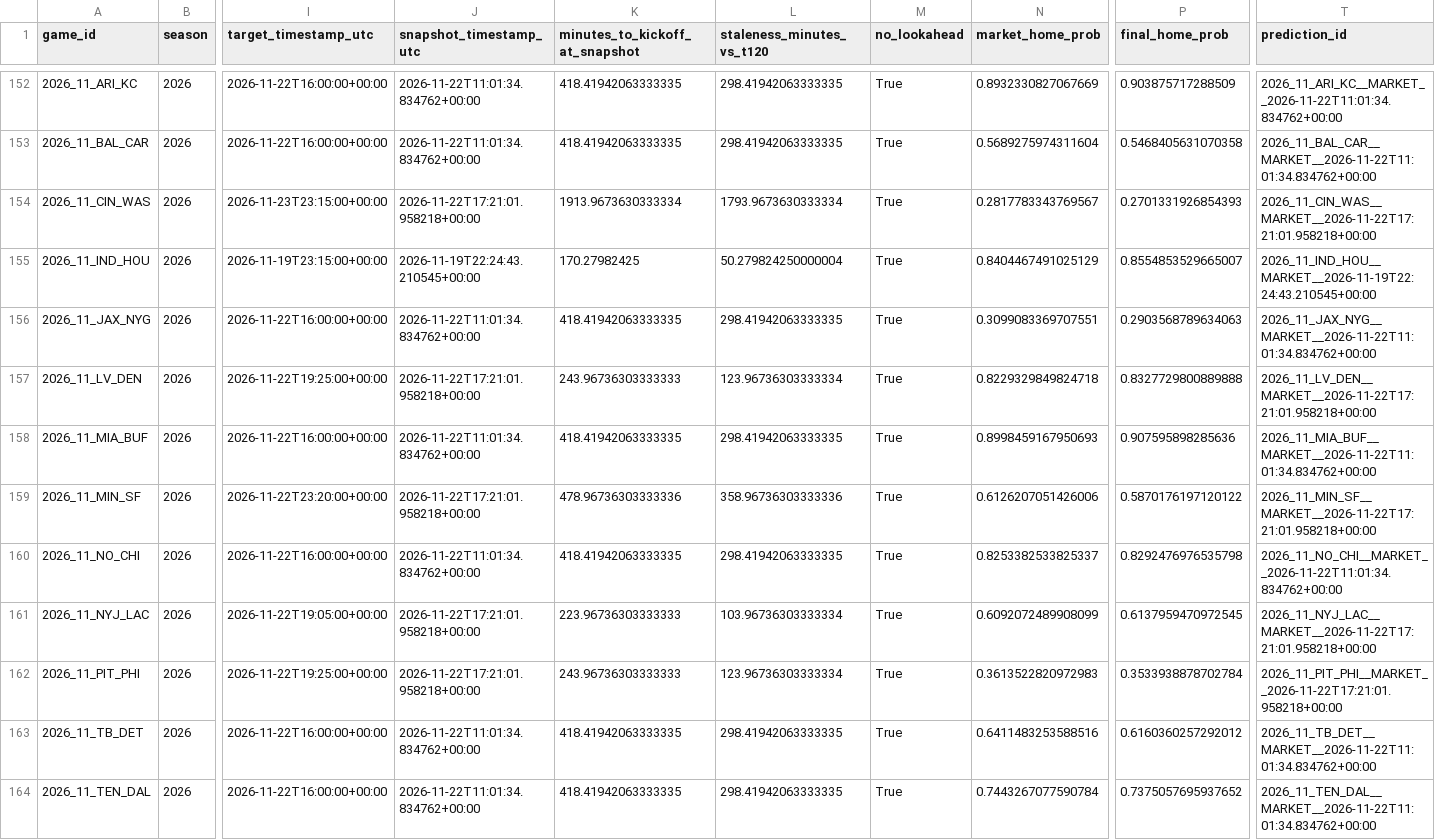
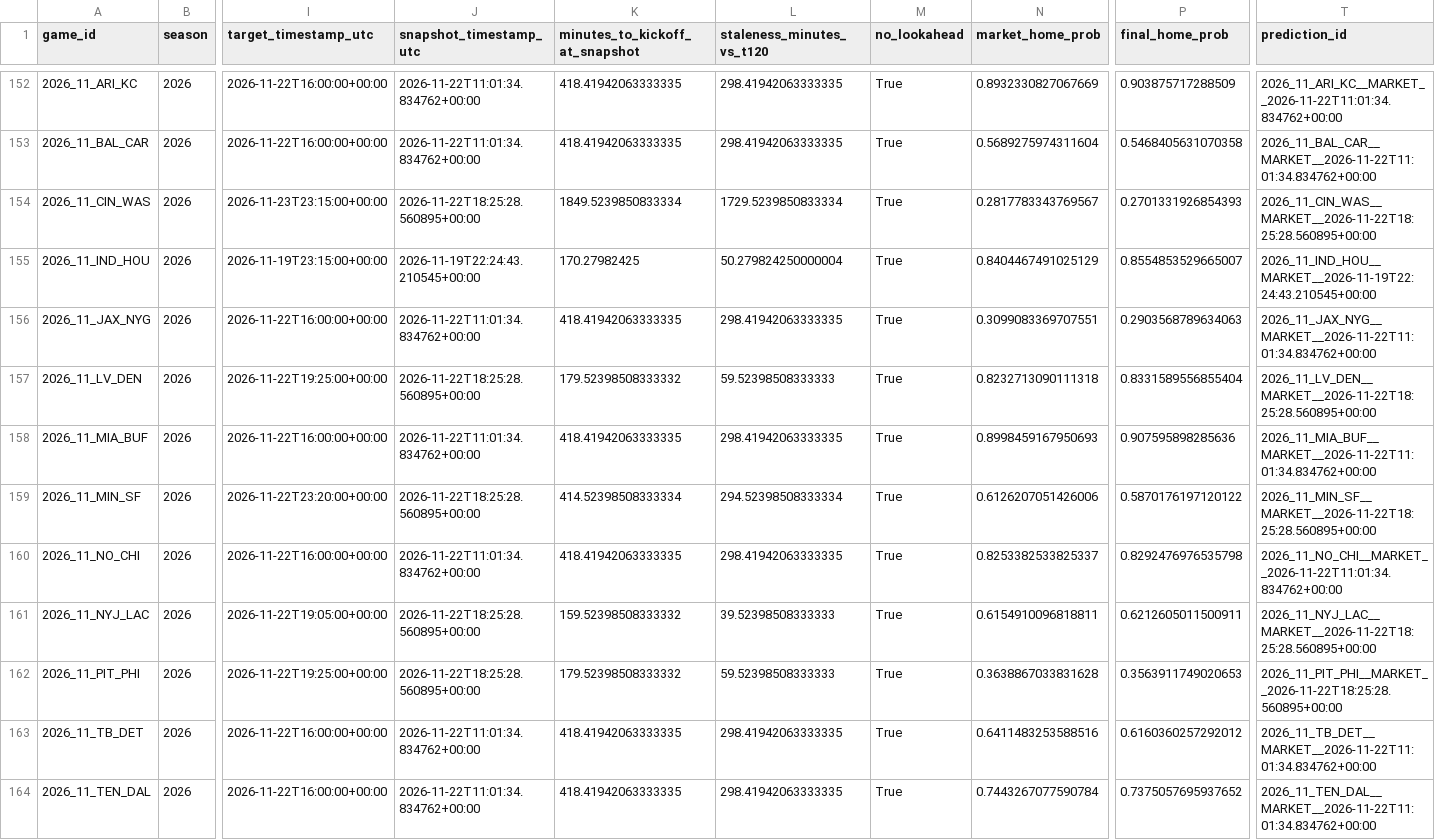
Before and after one commit to levine26/nfl-forecast-model, a CSV file: outputs/market_t120_research.csv, drawn as a sheet; only a part is shown, gaps mark what is left out; the diff names each change by its address in the sheet, - before the commit and + after, or states it on an @@ line.

```diff
--- a/outputs/market_t120_research.csv
+++ b/outputs/market_t120_research.csv
-J154 (snapshot_timestamp_utc): 2026-11-22T17:21:01.958218+00:00
+J154 (snapshot_timestamp_utc): 2026-11-22T18:25:28.560895+00:00
-K154 (minutes_to_kickoff_at_snapshot): 1913.9673630333334
+K154 (minutes_to_kickoff_at_snapshot): 1849.5239850833334
-L154 (staleness_minutes_vs_t120): 1793.9673630333334
+L154 (staleness_minutes_vs_t120): 1729.5239850833334
-T154 (prediction_id): 2026_11_CIN_WAS__MARKET__2026-11-22T17:21:01.958218+00:00
+T154 (prediction_id): 2026_11_CIN_WAS__MARKET__2026-11-22T18:25:28.560895+00:00
-J157 (snapshot_timestamp_utc): 2026-11-22T17:21:01.958218+00:00
+J157 (snapshot_timestamp_utc): 2026-11-22T18:25:28.560895+00:00
-K157 (minutes_to_kickoff_at_snapshot): 243.96736303333333
+K157 (minutes_to_kickoff_at_snapshot): 179.52398508333332
-L157 (staleness_minutes_vs_t120): 123.96736303333334
+L157 (staleness_minutes_vs_t120): 59.52398508333333
-N157 (market_home_prob): 0.8229329849824718
+N157 (market_home_prob): 0.8232713090111318
-P157 (final_home_prob): 0.8327729800889888
+P157 (final_home_prob): 0.8331589556855404
-T157 (prediction_id): 2026_11_LV_DEN__MARKET__2026-11-22T17:21:01.958218+00:00
+T157 (prediction_id): 2026_11_LV_DEN__MARKET__2026-11-22T18:25:28.560895+00:00
-J159 (snapshot_timestamp_utc): 2026-11-22T17:21:01.958218+00:00
+J159 (snapshot_timestamp_utc): 2026-11-22T18:25:28.560895+00:00
-K159 (minutes_to_kickoff_at_snapshot): 478.96736303333336
+K159 (minutes_to_kickoff_at_snapshot): 414.52398508333334
-L159 (staleness_minutes_vs_t120): 358.96736303333336
+L159 (staleness_minutes_vs_t120): 294.52398508333334
-T159 (prediction_id): 2026_11_MIN_SF__MARKET__2026-11-22T17:21:01.958218+00:00
+T159 (prediction_id): 2026_11_MIN_SF__MARKET__2026-11-22T18:25:28.560895+00:00
-J161:J162 (snapshot_timestamp_utc): 2026-11-22T17:21:01.958218+00:00
+J161:J162 (snapshot_timestamp_utc): 2026-11-22T18:25:28.560895+00:00
-K161 (minutes_to_kickoff_at_snapshot): 223.96736303333333
+K161 (minutes_to_kickoff_at_snapshot): 159.52398508333332
-L161 (staleness_minutes_vs_t120): 103.96736303333334
+L161 (staleness_minutes_vs_t120): 39.52398508333333
-N161 (market_home_prob): 0.6092072489908099
+N161 (market_home_prob): 0.6154910096818811
-P161 (final_home_prob): 0.6137959470972545
+P161 (final_home_prob): 0.6212605011500911
-T161 (prediction_id): 2026_11_NYJ_LAC__MARKET__2026-11-22T17:21:01.958218+00:00
+T161 (prediction_id): 2026_11_NYJ_LAC__MARKET__2026-11-22T18:25:28.560895+00:00
-K162 (minutes_to_kickoff_at_snapshot): 243.96736303333333
+K162 (minutes_to_kickoff_at_snapshot): 179.52398508333332
-L162 (staleness_minutes_vs_t120): 123.96736303333334
+L162 (staleness_minutes_vs_t120): 59.52398508333333
-N162 (market_home_prob): 0.3613522820972983
+N162 (market_home_prob): 0.3638867033831628
-P162 (final_home_prob): 0.3533938878702784
+P162 (final_home_prob): 0.3563911749020653
-T162 (prediction_id): 2026_11_PIT_PHI__MARKET__2026-11-22T17:21:01.958218+00:00
+T162 (prediction_id): 2026_11_PIT_PHI__MARKET__2026-11-22T18:25:28.560895+00:00
```
Also changed, not shown: outputs/prediction_history.csv, outputs/this_week.csv, 2 other files.
